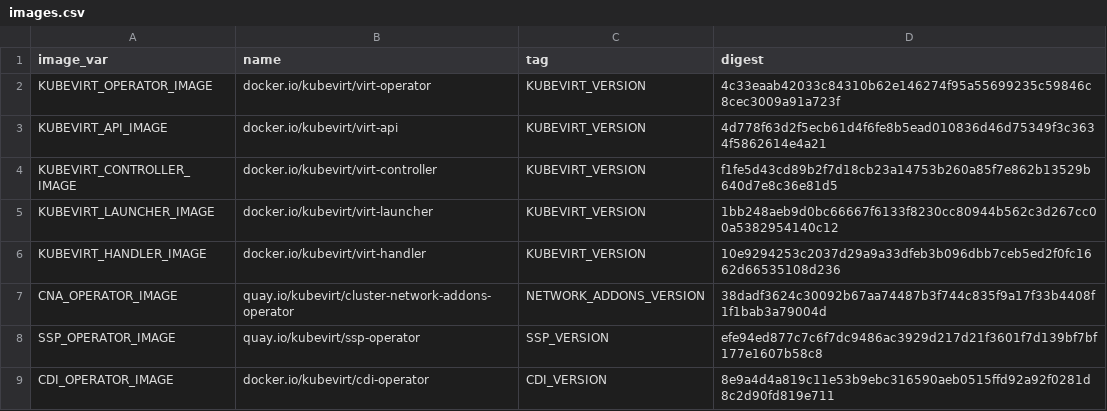
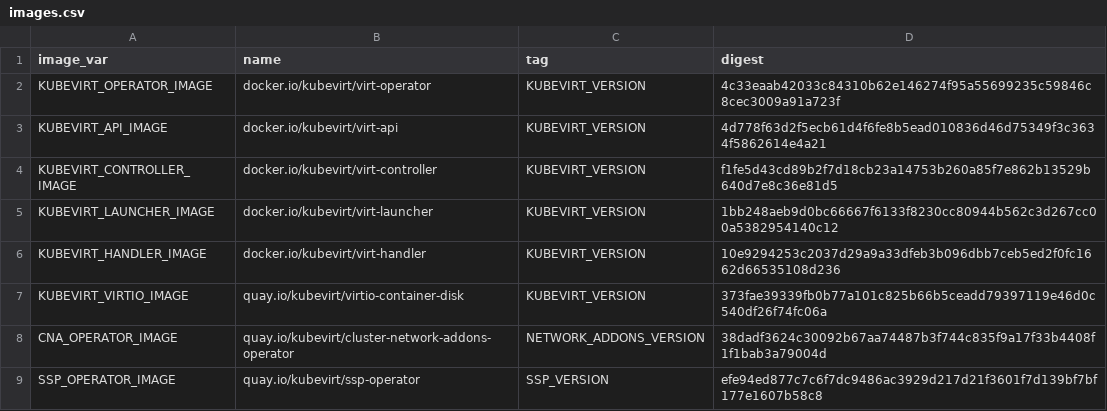
Before and after one commit to kubevirt/hyperconverged-cluster-operator, a CSV file: deploy/images.csv, drawn as a sheet; only a part is shown; the shorter side is filled out with more unchanged rows; the diff names each change by its address in the sheet, - before the commit and + after, or states it on an @@ line.

Commit message:
Expose an enviromental value to virtio win image (#1222)
Expose an enviromental value to consume at runtime
a virtio win image that should be propagated to
a config map consumed by the UI component
when the user tries to boot/import a Windows VM.

In the past the UI was using an hardcoded value
but due to that it wasn't properly working on
disconnected enviroments.

Fixes: https://bugzilla.redhat.com/1969756

Signed-off-by: Simone Tiraboschi <stirabos@redhat.com>

```diff
--- a/deploy/images.csv
+++ b/deploy/images.csv
+row 7: KUBEVIRT_VIRTIO_IMAGE | quay.io/kubevirt/virtio-container-disk | KUBEVIRT_VERSION | 373fae39339fb0b77a101c825b66b5ceadd79397119e46d0c540df26f74fc06a
```
Also changed, not shown: 14 other files.
